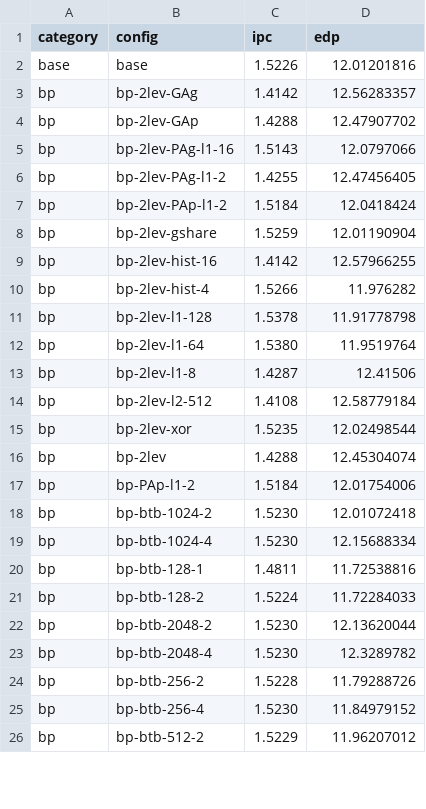
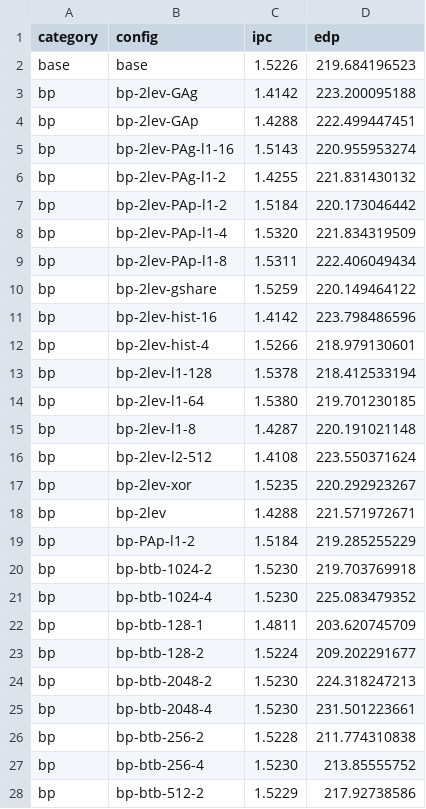
Before and after one commit to tonygallotta/ece568-single-core-dse, a CSV file: step1_results.csv, drawn as a sheet; only a part is shown; the diff covers the shown part only.

```diff
--- a/step1_results.csv
+++ b/step1_results.csv
@@ -1,26 +1,28 @@
 category,config,ipc,edp
-base,base,1.5226,12.01201816
-bp,bp-2lev-GAg,1.4142,12.56283357
-bp,bp-2lev-GAp,1.4288,12.47907702
-bp,bp-2lev-PAg-l1-16,1.5143,12.0797066
-bp,bp-2lev-PAg-l1-2,1.4255,12.47456405
-bp,bp-2lev-PAp-l1-2,1.5184,12.0418424
-bp,bp-2lev-gshare,1.5259,12.01190904
-bp,bp-2lev-hist-16,1.4142,12.57966255
-bp,bp-2lev-hist-4,1.5266,11.976282
-bp,bp-2lev-l1-128,1.5378,11.91778798
-bp,bp-2lev-l1-64,1.5380,11.9519764
-bp,bp-2lev-l1-8,1.4287,12.41506
-bp,bp-2lev-l2-512,1.4108,12.58779184
-bp,bp-2lev-xor,1.5235,12.02498544
-bp,bp-2lev,1.4288,12.45304074
-bp,bp-PAp-l1-2,1.5184,12.01754006
-bp,bp-btb-1024-2,1.5230,12.01072418
-bp,bp-btb-1024-4,1.5230,12.15688334
-bp,bp-btb-128-1,1.4811,11.72538816
-bp,bp-btb-128-2,1.5224,11.72284033
-bp,bp-btb-2048-2,1.5230,12.13620044
-bp,bp-btb-2048-4,1.5230,12.3289782
-bp,bp-btb-256-2,1.5228,11.79288726
-bp,bp-btb-256-4,1.5230,11.84979152
-bp,bp-btb-512-2,1.5229,11.96207012
+base,base,1.5226,219.684196523
+bp,bp-2lev-GAg,1.4142,223.200095188
+bp,bp-2lev-GAp,1.4288,222.499447451
+bp,bp-2lev-PAg-l1-16,1.5143,220.955953274
+bp,bp-2lev-PAg-l1-2,1.4255,221.831430132
+bp,bp-2lev-PAp-l1-2,1.5184,220.173046442
+bp,bp-2lev-PAp-l1-4,1.5320,221.834319509
+bp,bp-2lev-PAp-l1-8,1.5311,222.406049434
+bp,bp-2lev-gshare,1.5259,220.149464122
+bp,bp-2lev-hist-16,1.4142,223.798486596
+bp,bp-2lev-hist-4,1.5266,218.979130601
+bp,bp-2lev-l1-128,1.5378,218.412533194
+bp,bp-2lev-l1-64,1.5380,219.701230185
+bp,bp-2lev-l1-8,1.4287,220.191021148
+bp,bp-2lev-l2-512,1.4108,223.550371624
+bp,bp-2lev-xor,1.5235,220.292923267
+bp,bp-2lev,1.4288,221.571972671
+bp,bp-PAp-l1-2,1.5184,219.285255229
+bp,bp-btb-1024-2,1.5230,219.703769918
+bp,bp-btb-1024-4,1.5230,225.083479352
+bp,bp-btb-128-1,1.4811,203.620745709
+bp,bp-btb-128-2,1.5224,209.202291677
+bp,bp-btb-2048-2,1.5230,224.318247213
+bp,bp-btb-2048-4,1.5230,231.501223661
+bp,bp-btb-256-2,1.5228,211.774310838
+bp,bp-btb-256-4,1.5230,213.85555752
+bp,bp-btb-512-2,1.5229,217.92738586
```
Also changed, not shown: 71 edited cells elsewhere in this file, 17 other files.
